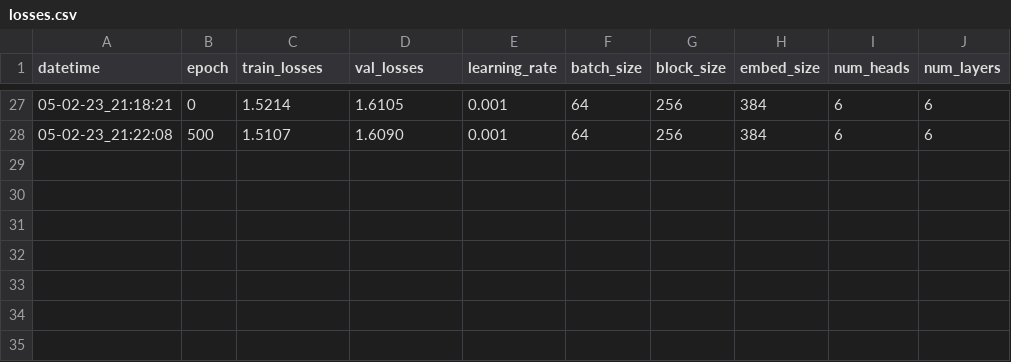
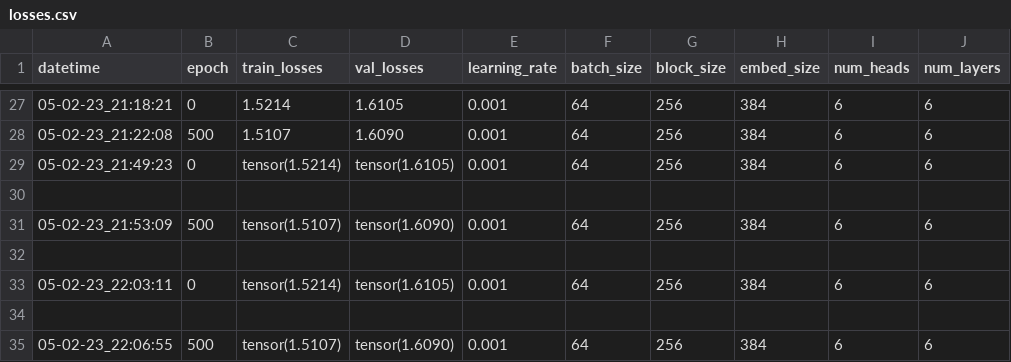
Before and after one commit to holdmydata/CodyAI, a CSV file: GPT/validation/losses.csv, drawn as a sheet; only a part is shown, gaps mark what is left out.

```diff
--- a/GPT/validation/losses.csv
+++ b/GPT/validation/losses.csv
@@ -28 +28,8 @@ datetime,epoch,train_losses,val_losses,learning_rate,batch_size,block_size,embed
 05-02-23_21:22:08,500,1.5107,1.6090,0.001,64,256,384,6,6
+05-02-23_21:49:23,0,tensor(1.5214),tensor(1.6105),0.001,64,256,384,6,6
+
+05-02-23_21:53:09,500,tensor(1.5107),tensor(1.6090),0.001,64,256,384,6,6
+
+05-02-23_22:03:11,0,tensor(1.5214),tensor(1.6105),0.001,64,256,384,6,6
+
+05-02-23_22:06:55,500,tensor(1.5107),tensor(1.6090),0.001,64,256,384,6,6
```
Also changed, not shown: 1 other file.
